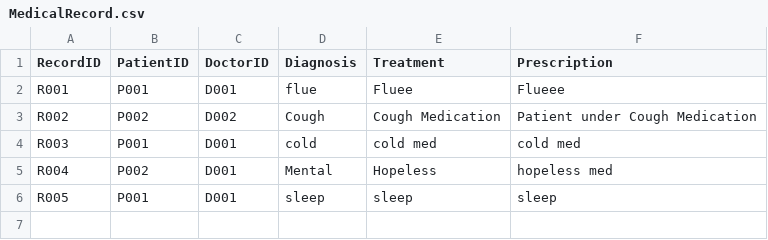
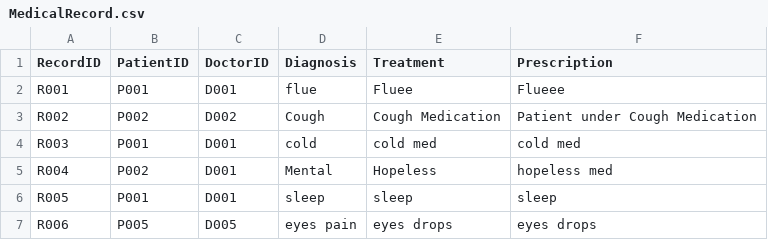
Before and after one commit to KiongLu/SC2002_Assignment_New, a CSV file: sc2002.scmb.grp1.hms/resource/MedicalRecord.csv, drawn as a sheet.

Commit message:
update csv availability and medical record

```diff
--- a/sc2002.scmb.grp1.hms/resource/MedicalRecord.csv
+++ b/sc2002.scmb.grp1.hms/resource/MedicalRecord.csv
@@ -6 +6,2 @@ R004,P002,D001,Mental,Hopeless,hopeless med
 R005,P001,D001,sleep,sleep,sleep
+R006,P005,D005,eyes pain,eyes drops,eyes drops
```
Also changed, not shown: 1 other file.
